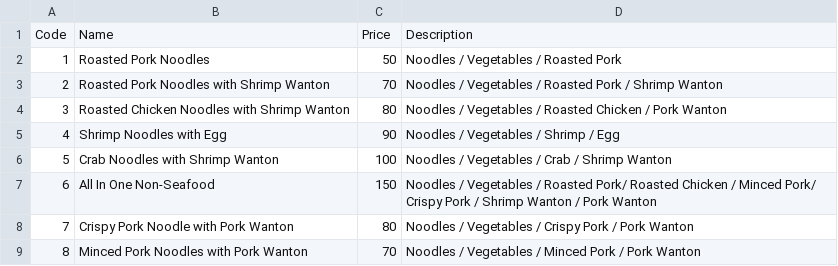
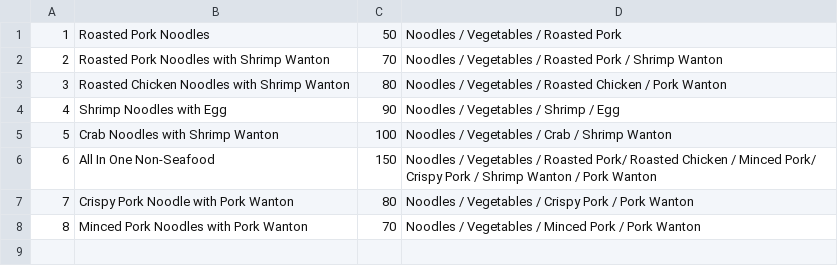
Before and after one commit to Mixkyy/Final-Project-Semester-1, a CSV file: Menu.csv, drawn as a sheet.

```diff
--- a/Menu.csv
+++ b/Menu.csv
@@ -1,2 +1 @@
-Code,Name,Price,Description
 1,Roasted Pork Noodles,50,Noodles / Vegetables / Roasted Pork
```
Also changed, not shown: 2 other files.
